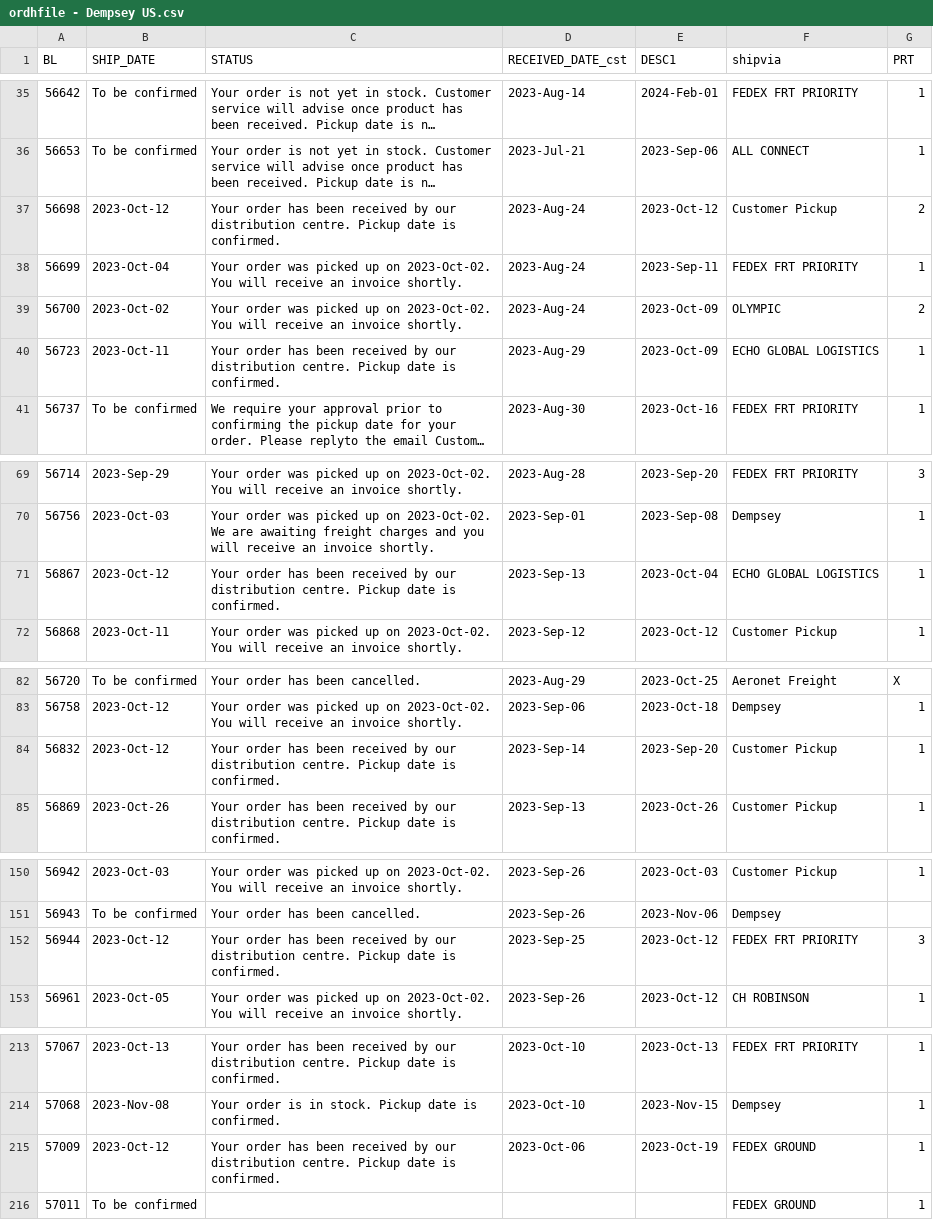
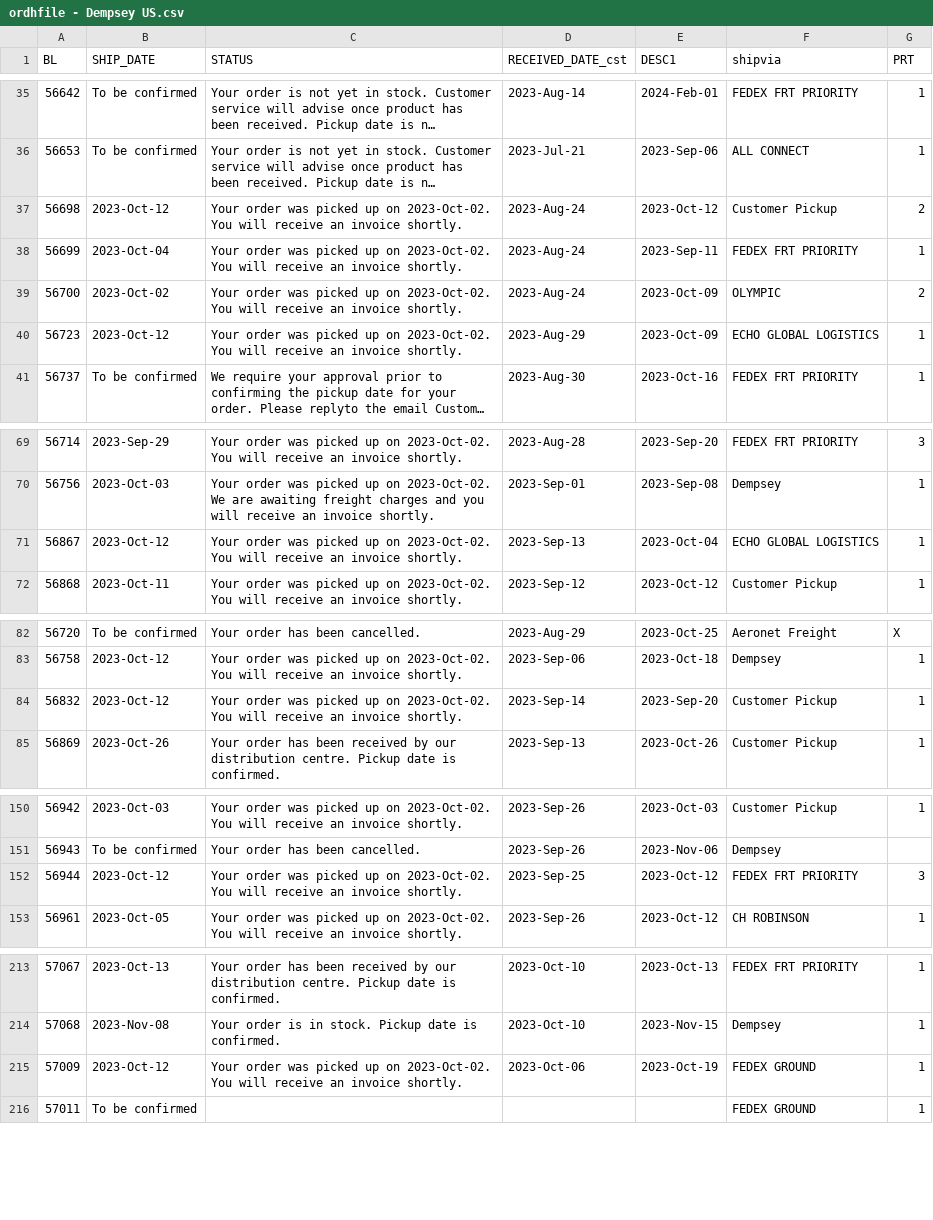
Before and after one commit to dempseysystems/dempseysystems.github.io, a CSV file: ordhfile - Dempsey US.csv, drawn as a sheet; only a part is shown, gaps mark what is left out; long unchanged cells end in …; the diff names each change by its address in the sheet, - before the commit and + after, or states it on an @@ line.

```diff
--- a/ordhfile - Dempsey US.csv
+++ b/ordhfile - Dempsey US.csv
-C37 (STATUS): Your order has been received by our distribution centre. Pickup date is confirmed.
+C37 (STATUS): Your order was picked up on 2023-Oct-02. You will receive an invoice shortly.
-B40 (SHIP_DATE): 2023-Oct-11
+B40 (SHIP_DATE): 2023-Oct-12
-C40 (STATUS): Your order has been received by our distribution centre. Pickup date is confirmed.
+C40 (STATUS): Your order was picked up on 2023-Oct-02. You will receive an invoice shortly.
-C71 (STATUS): Your order has been received by our distribution centre. Pickup date is confirmed.
+C71 (STATUS): Your order was picked up on 2023-Oct-02. You will receive an invoice shortly.
-C84 (STATUS): Your order has been received by our distribution centre. Pickup date is confirmed.
+C84 (STATUS): Your order was picked up on 2023-Oct-02. You will receive an invoice shortly.
-C152 (STATUS): Your order has been received by our distribution centre. Pickup date is confirmed.
+C152 (STATUS): Your order was picked up on 2023-Oct-02. You will receive an invoice shortly.
-C215 (STATUS): Your order has been received by our distribution centre. Pickup date is confirmed.
+C215 (STATUS): Your order was picked up on 2023-Oct-02. You will receive an invoice shortly.
```
Also changed, not shown: ordhfile - Dempsey Canada.csv, 21 other files.
